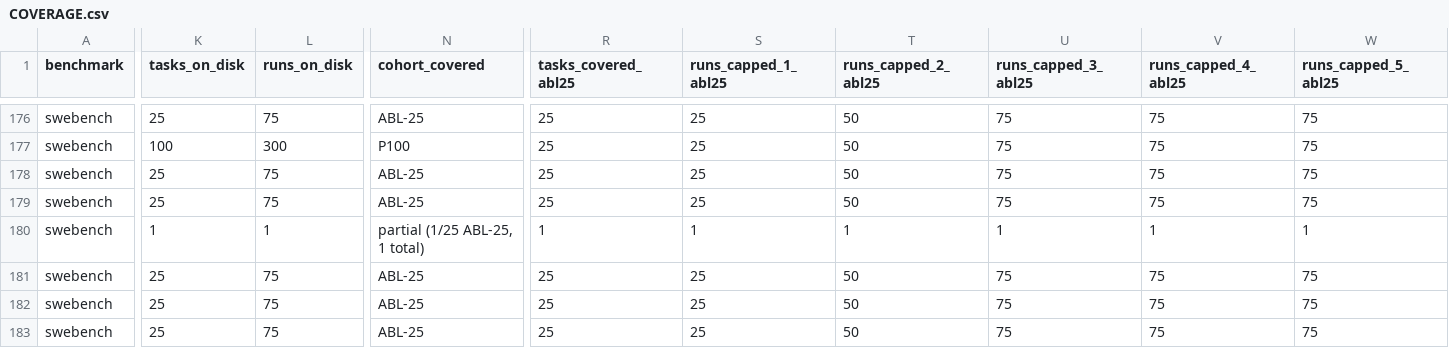
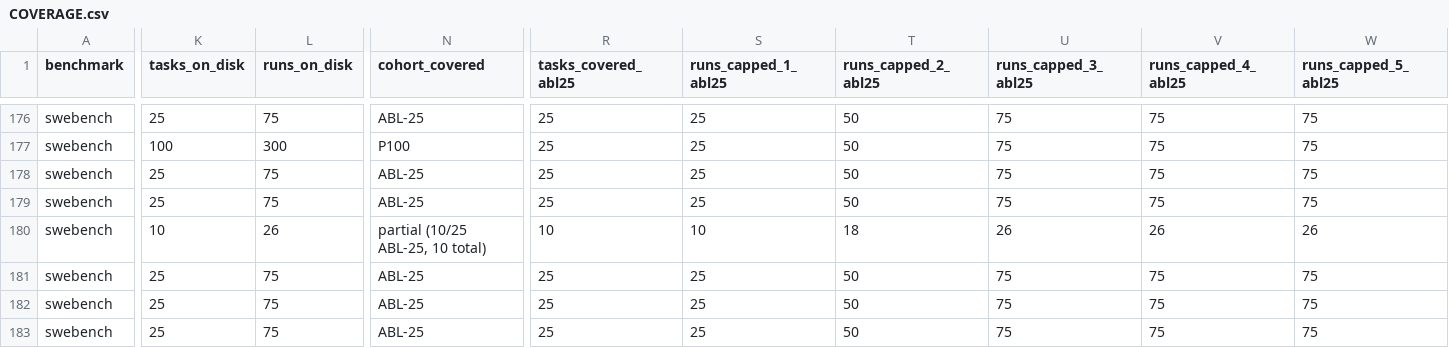
Before and after one commit to ritulS/agentCtx, a CSV file: COVERAGE.csv, drawn as a sheet; only a part is shown, gaps mark what is left out; the diff covers the shown part only; the diff names each change by its address in the sheet, - before the commit and + after, or states it on an @@ line.

Commit message:
data: update coverage dashboard (2026-09-22 20:00 CDT)

```diff
--- a/COVERAGE.csv
+++ b/COVERAGE.csv
-K180 (tasks_on_disk): 1
+K180 (tasks_on_disk): 10
-L180 (runs_on_disk): 1
+L180 (runs_on_disk): 26
-N180 (cohort_covered): partial (1/25 ABL-25, 1 total)
+N180 (cohort_covered): partial (10/25 ABL-25, 10 total)
-R180 (tasks_covered_abl25): 1
+R180 (tasks_covered_abl25): 10
-S180 (runs_capped_1_abl25): 1
+S180 (runs_capped_1_abl25): 10
-T180 (runs_capped_2_abl25): 1
+T180 (runs_capped_2_abl25): 18
-U180 (runs_capped_3_abl25): 1
+U180 (runs_capped_3_abl25): 26
-V180 (runs_capped_4_abl25): 1
+V180 (runs_capped_4_abl25): 26
-W180 (runs_capped_5_abl25): 1
+W180 (runs_capped_5_abl25): 26
```
Also changed, not shown: 12 edited cells elsewhere in this file, 1 other file.
